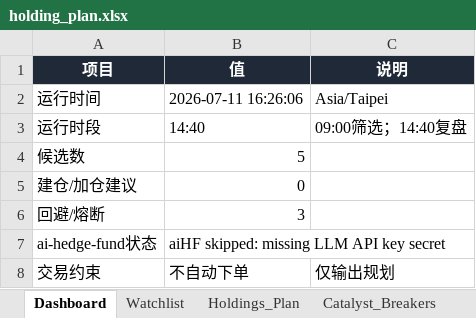
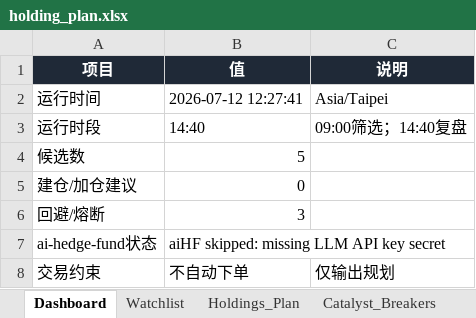
Before and after one commit to DylanWWW24/ai-hedge-fund, an Excel workbook: reports/holding_plan.xlsx, sheet Dashboard, drawn as a sheet; values as stored, in another font and other column widths than the file's, no borders; the diff names each change by its address in the sheet, - before the commit and + after, or states it on an @@ line.

```diff
--- a/reports/holding_plan.xlsx (sheet Dashboard)
+++ b/reports/holding_plan.xlsx (sheet Dashboard)
-B2 (值): 2026-07-11 16:26:06
+B2 (值): 2026-07-12 12:27:41
```
Also changed, not shown: sheet Run_Log, sheet Watchlist, 2 other files.
